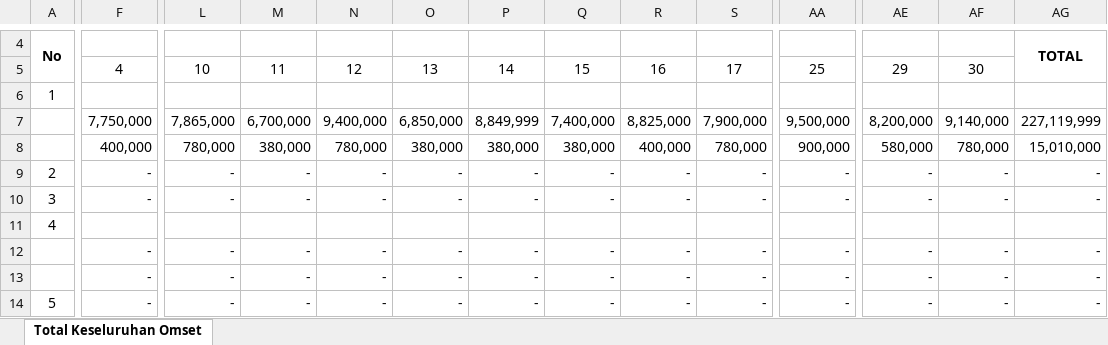
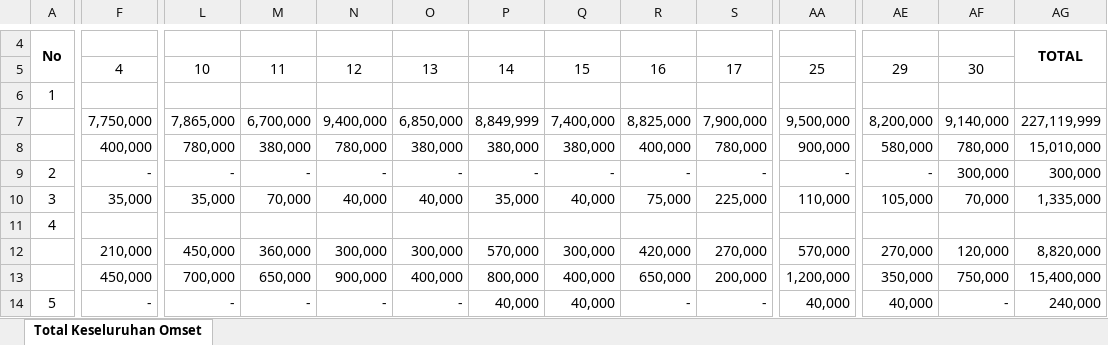
Before and after one commit to monauli/ayosera, an Excel workbook: Omset Kategori-2026-04.xlsx, sheet Total Keseluruhan Omset, drawn as a sheet; only a part is shown, gaps mark what is left out; values as stored, in another font and other column widths than the file's, no borders; removed rows and columns are numbered as before the commit, all else as after; rows hold the shown columns only; the diff covers the shown part only; the diff names each change by its address in the sheet, - before the commit and + after, or states it on an @@ line.

```diff
--- a/Omset Kategori-2026-04.xlsx (sheet Total Keseluruhan Omset)
+++ b/Omset Kategori-2026-04.xlsx (sheet Total Keseluruhan Omset)
-AF9: -
+AF9: 300,000
-AG9: -
+AG9: 300,000
-F10: -
+F10: 35,000
-L10: -
+L10: 35,000
-M10: -
+M10: 70,000
-N10: -
+N10: 40,000
-O10: -
+O10: 40,000
-P10: -
+P10: 35,000
-Q10: -
+Q10: 40,000
-R10: -
+R10: 75,000
-S10: -
+S10: 225,000
-AA10: -
+AA10: 110,000
-AE10: -
+AE10: 105,000
-AF10: -
+AF10: 70,000
-AG10: -
+AG10: 1,335,000
-row 12:  | - | - | - | - | - | - | - | - | - | - | - | - | -
-row 13:  | - | - | - | - | - | - | - | - | - | - | - | - | -
+row 12:  | 210,000 | 450,000 | 360,000 | 300,000 | 300,000 | 570,000 | 300,000 | 420,000 | 270,000 | 570,000 | 270,000 | 120,000 | 8,820,000
+row 13:  | 450,000 | 700,000 | 650,000 | 900,000 | 400,000 | 800,000 | 400,000 | 650,000 | 200,000 | 1,200,000 | 350,000 | 750,000 | 15,400,000
-P14: -
+P14: 40,000
-Q14: -
+Q14: 40,000
-AA14: -
+AA14: 40,000
-AE14: -
+AE14: 40,000
-AG14: -
+AG14: 240,000
```
Also changed, not shown: 1 added row, 1 removed row and 158 edited cells elsewhere in this sheet, Omset Kategori-2026-02.xlsx, Omset Kategori-2026-05.xlsx, 12 other files.
